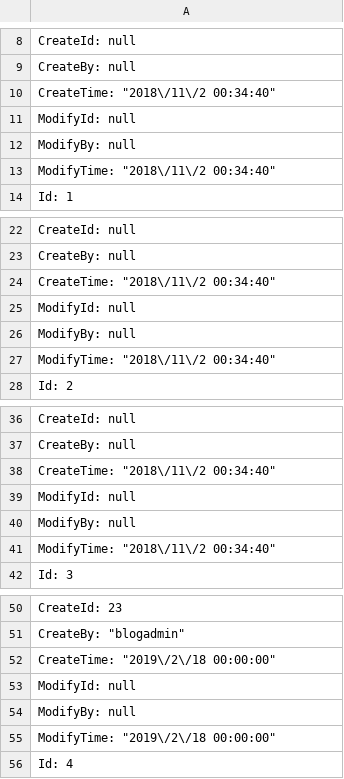
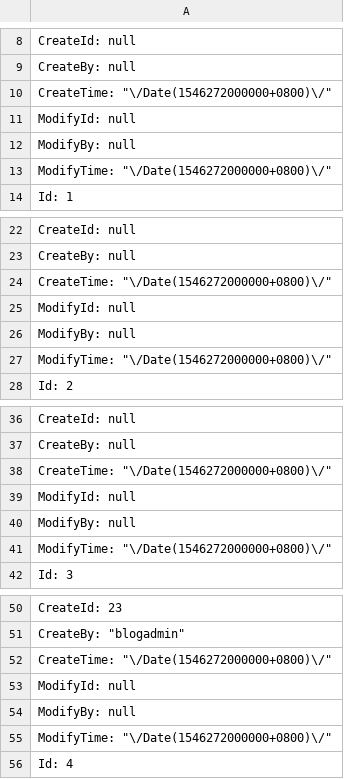
Before and after one commit to anjoy8/Blog.Data.Share, a TSV file: Blog.Core.Data.json/Role.tsv, drawn as a sheet; only a part is shown, gaps mark what is left out; the diff covers the shown part only.

```diff
--- a/Blog.Core.Data.json/Role.tsv
+++ b/Blog.Core.Data.json/Role.tsv
@@ -9,6 +9,6 @@
     "CreateBy": null,
-    "CreateTime": "2018\/11\/2 00:34:40",
+    "CreateTime": "\/Date(1546272000000+0800)\/",
     "ModifyId": null,
     "ModifyBy": null,
-    "ModifyTime": "2018\/11\/2 00:34:40",
+    "ModifyTime": "\/Date(1546272000000+0800)\/",
     "Id": 1
@@ -23,6 +23,6 @@
     "CreateBy": null,
-    "CreateTime": "2018\/11\/2 00:34:40",
+    "CreateTime": "\/Date(1546272000000+0800)\/",
     "ModifyId": null,
     "ModifyBy": null,
-    "ModifyTime": "2018\/11\/2 00:34:40",
+    "ModifyTime": "\/Date(1546272000000+0800)\/",
     "Id": 2
@@ -37,6 +37,6 @@
     "CreateBy": null,
-    "CreateTime": "2018\/11\/2 00:34:40",
+    "CreateTime": "\/Date(1546272000000+0800)\/",
     "ModifyId": null,
     "ModifyBy": null,
-    "ModifyTime": "2018\/11\/2 00:34:40",
+    "ModifyTime": "\/Date(1546272000000+0800)\/",
     "Id": 3
@@ -51,6 +51,6 @@
     "CreateBy": "blogadmin",
-    "CreateTime": "2019\/2\/18 00:00:00",
+    "CreateTime": "\/Date(1546272000000+0800)\/",
     "ModifyId": null,
     "ModifyBy": null,
-    "ModifyTime": "2019\/2\/18 00:00:00",
+    "ModifyTime": "\/Date(1546272000000+0800)\/",
     "Id": 4
```
Also changed, not shown: 50 edited cells elsewhere in this file, Blog.Core.Data.json/Module.tsv, Blog.Core.Data.json/Permission.tsv, 5 other files.
